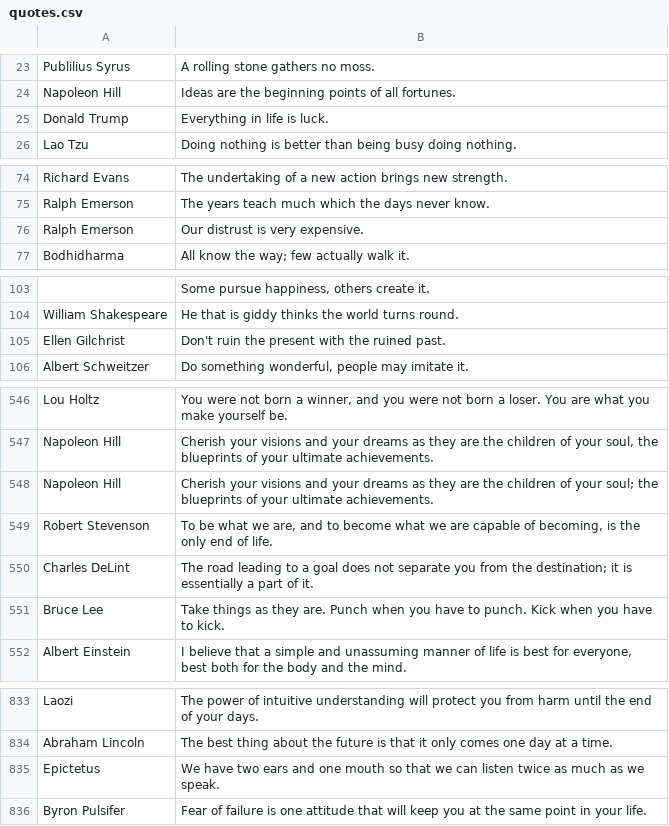
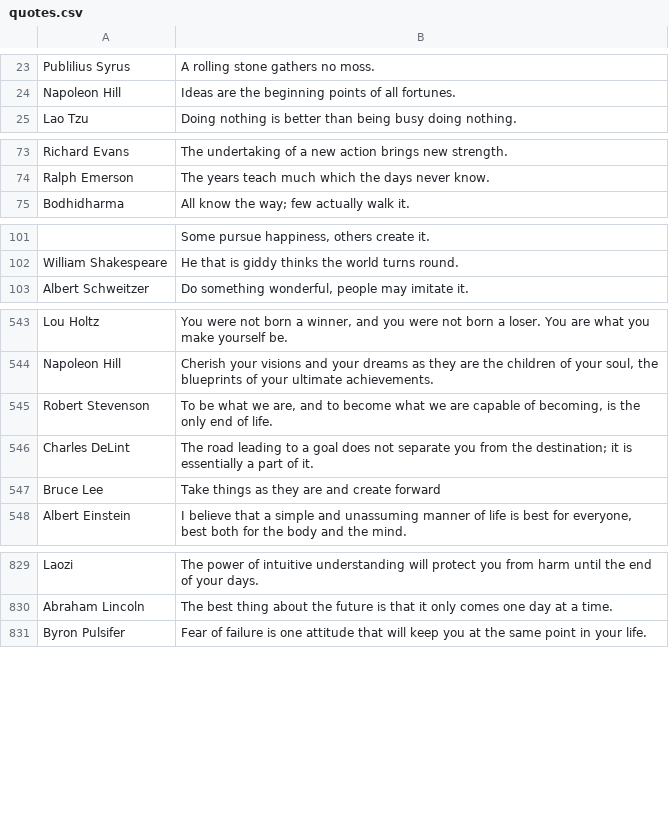
Before and after one commit to kleinadam47/e-ink-display, a CSV file: e-Paper/RaspberryPi_JetsonNano/python/quotes/quotes.csv, drawn as a sheet; only a part is shown, gaps mark what is left out; the diff covers the shown part only.

Commit message:
updated with altered quotes file

```diff
--- a/e-Paper/RaspberryPi_JetsonNano/python/quotes/quotes.csv
+++ b/e-Paper/RaspberryPi_JetsonNano/python/quotes/quotes.csv
@@ -25 +24,0 @@
-"Donald Trump","Everything in life is luck."
@@ -76 +74,0 @@
-"Ralph Emerson","Our distrust is very expensive."
@@ -105 +102,0 @@
-"Ellen Gilchrist","Don't ruin the present with the ruined past."
@@ -548 +544,0 @@
-"Napoleon Hill","Cherish your visions and your dreams as they are the children of your soul; the blueprints of your ultimate achievements."
@@ -551 +547 @@
-"Bruce Lee","Take things as they are. Punch when you have to punch. Kick when you have to kick."
+Bruce Lee,Take things as they are and create forward
@@ -835 +830,0 @@
-"Epictetus","We have two ears and one mouth so that we can listen twice as much as we speak."
```
Also changed, not shown: 1 added row, 3 removed rows and 2 edited cells elsewhere in this file.
